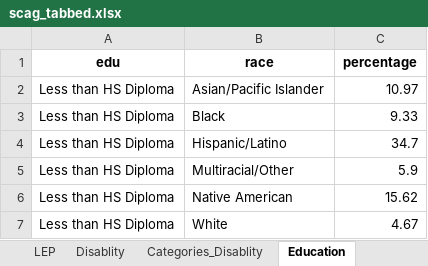
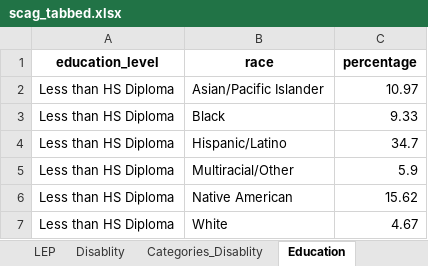
Before and after one commit to zcrowleyTheMark/zack_SCAG_data_task, an Excel workbook: output/scag_tabbed.xlsx, sheet Education, drawn as a sheet; only a part is shown; values as stored, in another font and other column widths than the file's, no borders; the diff names each change by its address in the sheet, - before the commit and + after, or states it on an @@ line.

```diff
--- a/output/scag_tabbed.xlsx (sheet Education)
+++ b/output/scag_tabbed.xlsx (sheet Education)
-A1: edu
+A1: education_level
```
Also changed, not shown: sheet Figure_20, 5 other files.
